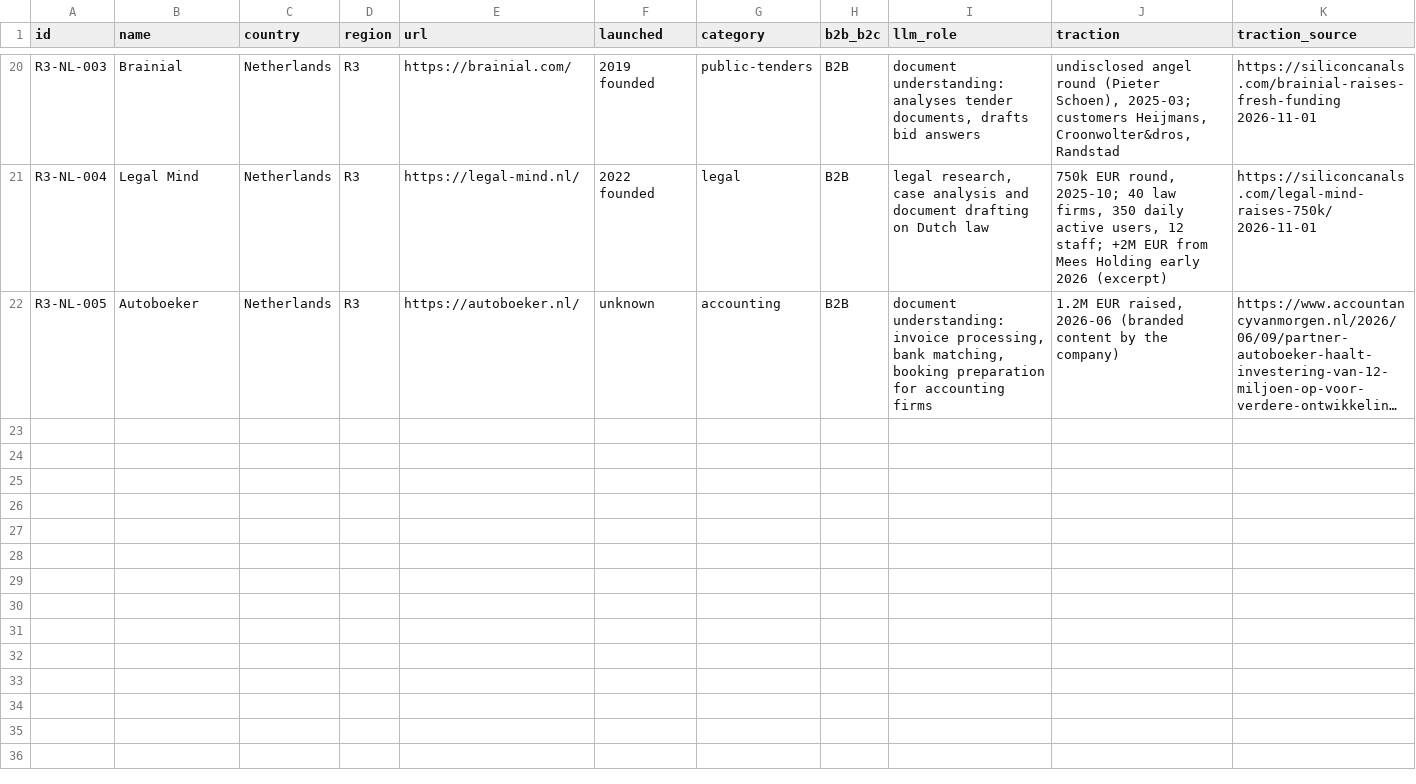
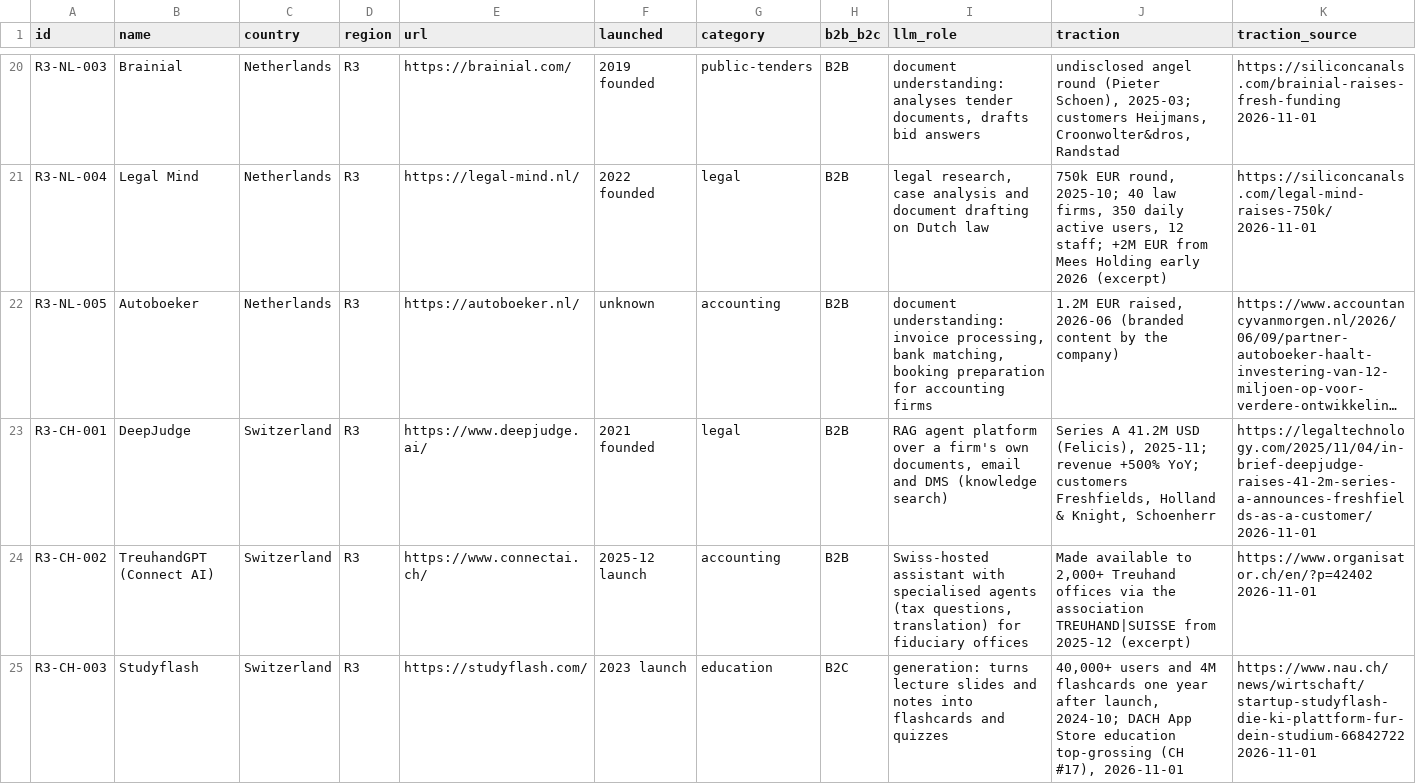
Before and after one commit to thobho/automated, a CSV file: projects/idea-generator/phase2/catalogue/R3-dach-benelux.csv, drawn as a sheet; only a part is shown, gaps mark what is left out; long unchanged cells end in …; rows hold the shown columns only; the diff covers the shown part only; the diff names each change by its address in the sheet, - before the commit and + after, or states it on an @@ line.

```diff
--- a/projects/idea-generator/phase2/catalogue/R3-dach-benelux.csv
+++ b/projects/idea-generator/phase2/catalogue/R3-dach-benelux.csv
+row 23: R3-CH-001 | DeepJudge | Switzerland | R3 | https://www.deepjudge.ai/ | 2021 founded | legal | B2B | RAG agent platform over a firm's own documents, email and DMS (knowledge search) | Series A 41.2M USD (Felicis), 2025-11; revenue +500% YoY; customers Freshfields, Holland & Knight, Schoenherr | https://legaltechnology.com/2025/11/04/in-brief-deepjudge-raises-41-2m-series-a-announces-freshfields-as-a-customer/ 2026-11-01
+row 24: R3-CH-002 | TreuhandGPT (Connect AI) | Switzerland | R3 | https://www.connectai.ch/ | 2025-12 launch | accounting | B2B | Swiss-hosted assistant with specialised agents (tax questions, translation) for fiduciary offices | Made available to 2,000+ Treuhand offices via the association TREUHAND|SUISSE from 2025-12 (excerpt) | https://www.organisator.ch/en/?p=42402 2026-11-01
+row 25: R3-CH-003 | Studyflash | Switzerland | R3 | https://studyflash.com/ | 2023 launch | education | B2C | generation: turns lecture slides and notes into flashcards and quizzes | 40,000+ users and 4M flashcards one year after launch, 2024-10; DACH App Store education top-grossing (CH #17), 2026-11-01 | https://www.nau.ch/news/wirtschaft/startup-studyflash-die-ki-plattform-fur-dein-studium-66842722 2026-11-01
```
Also changed, not shown: 3 added rows elsewhere in this file, 5 other files.
